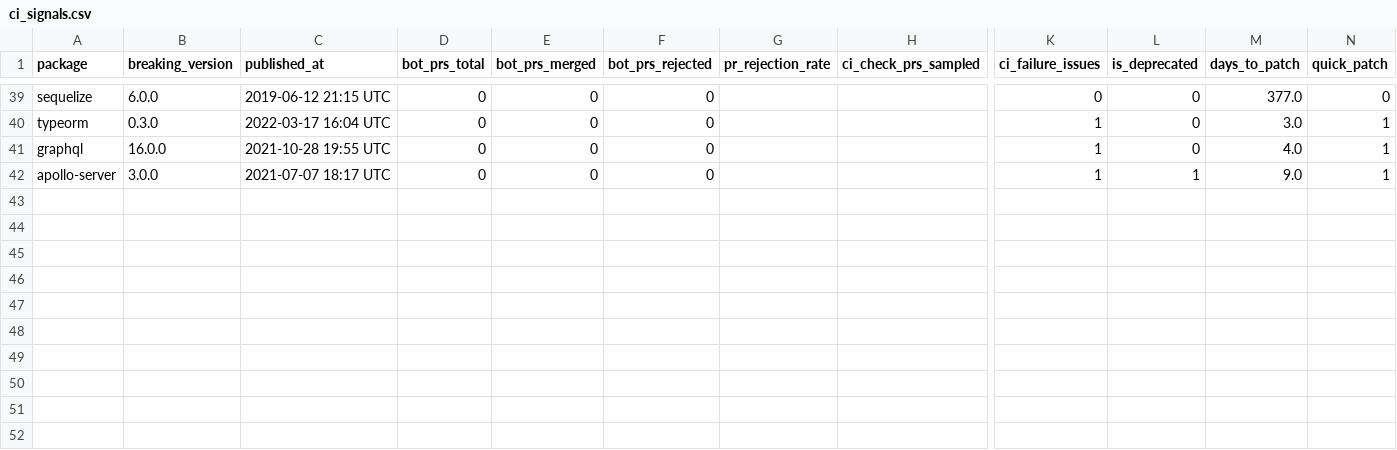
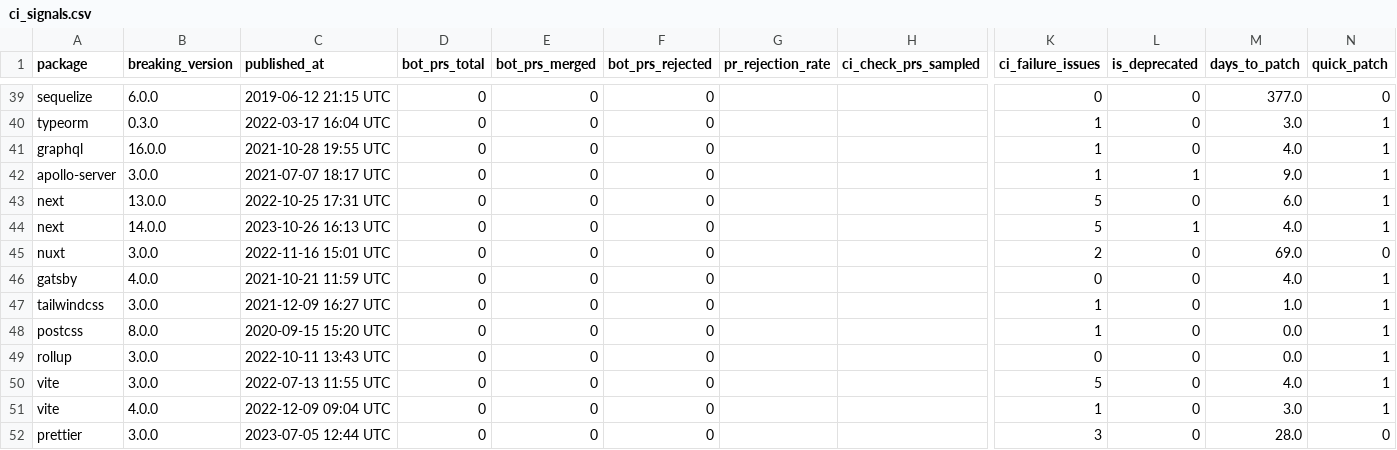
Before and after one commit to ahafarag/depcast, a CSV file: data/ci_signals.csv, drawn as a sheet; only a part is shown, gaps mark what is left out; rows hold the shown columns only; the diff names each change by its address in the sheet, - before the commit and + after, or states it on an @@ line.

```diff
--- a/data/ci_signals.csv
+++ b/data/ci_signals.csv
+row 43: next | 13.0.0 | 2022-10-25 17:31 UTC | 0 | 0 | 0 |  |  | 5 | 0 | 6.0 | 1
+row 44: next | 14.0.0 | 2023-10-26 16:13 UTC | 0 | 0 | 0 |  |  | 5 | 1 | 4.0 | 1
+row 45: nuxt | 3.0.0 | 2022-11-16 15:01 UTC | 0 | 0 | 0 |  |  | 2 | 0 | 69.0 | 0
+row 46: gatsby | 4.0.0 | 2021-10-21 11:59 UTC | 0 | 0 | 0 |  |  | 0 | 0 | 4.0 | 1
+row 47: tailwindcss | 3.0.0 | 2021-12-09 16:27 UTC | 0 | 0 | 0 |  |  | 1 | 0 | 1.0 | 1
+row 48: postcss | 8.0.0 | 2020-09-15 15:20 UTC | 0 | 0 | 0 |  |  | 1 | 0 | 0.0 | 1
+row 49: rollup | 3.0.0 | 2022-10-11 13:43 UTC | 0 | 0 | 0 |  |  | 0 | 0 | 0.0 | 1
+row 50: vite | 3.0.0 | 2022-07-13 11:55 UTC | 0 | 0 | 0 |  |  | 5 | 0 | 4.0 | 1
+row 51: vite | 4.0.0 | 2022-12-09 09:04 UTC | 0 | 0 | 0 |  |  | 1 | 0 | 3.0 | 1
+row 52: prettier | 3.0.0 | 2023-07-05 12:44 UTC | 0 | 0 | 0 |  |  | 3 | 0 | 28.0 | 0
```
Also changed, not shown: data/crs_scores.csv, 1 other file.
